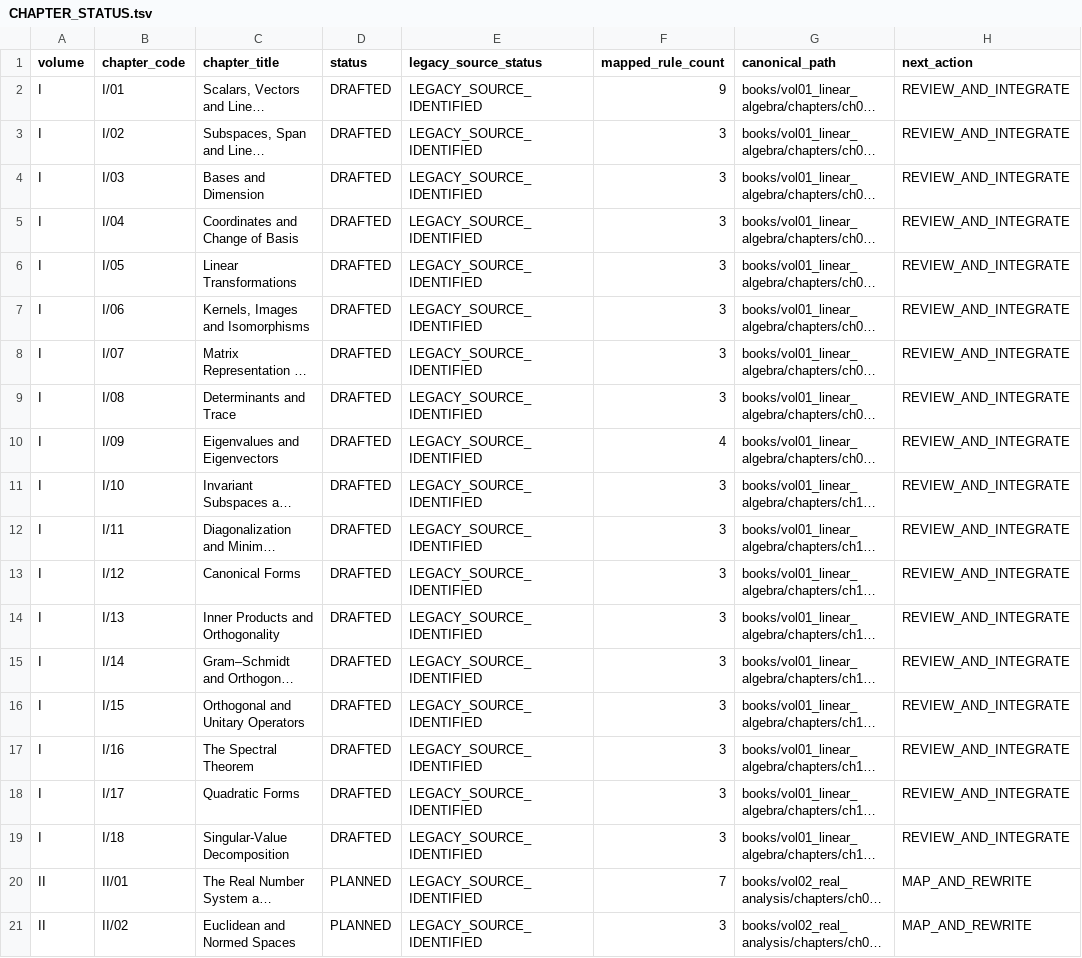
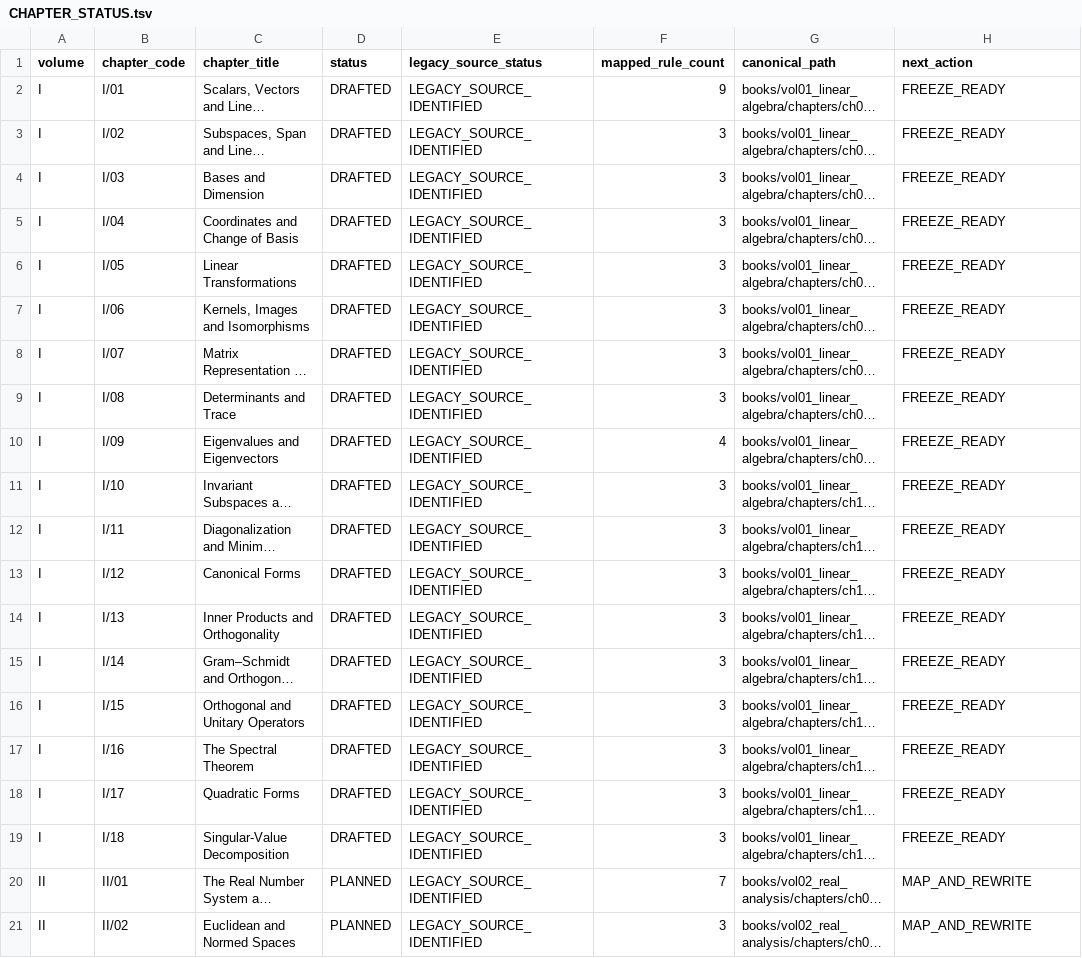
Before and after one commit to expert10000/math, a TSV file: editorial/CHAPTER_STATUS.tsv, drawn as a sheet; only a part is shown; long unchanged cells end in …; the diff names each change by its address in the sheet, - before the commit and + after, or states it on an @@ line.

Commit message:
vol01: integrate and reconcile all 18 Linear Algebra chapters

```diff
--- a/editorial/CHAPTER_STATUS.tsv
+++ b/editorial/CHAPTER_STATUS.tsv
-H2:H19 (next_action): REVIEW_AND_INTEGRATE
+H2:H19 (next_action): FREEZE_READY
```
Also changed, not shown: 26 other files.
